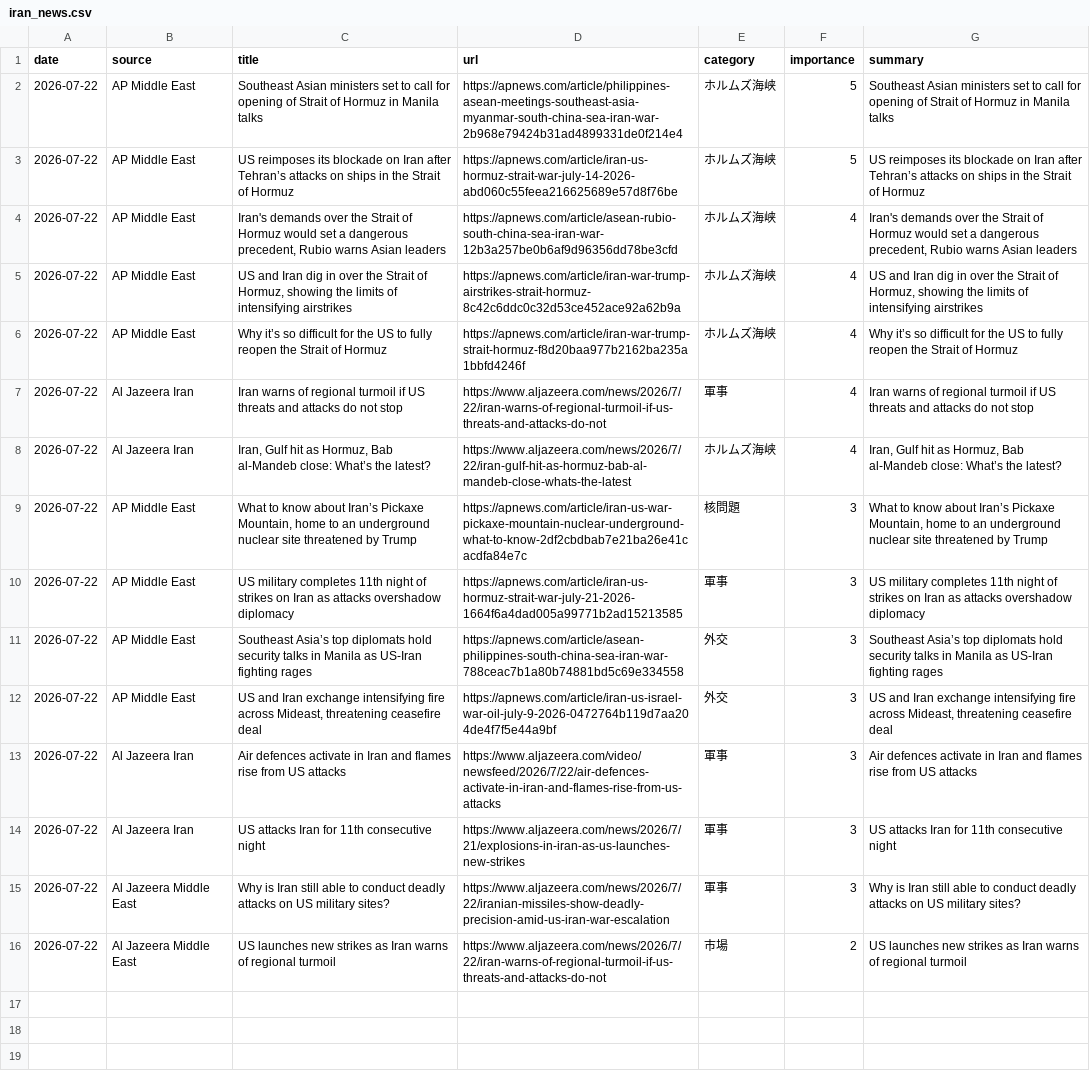
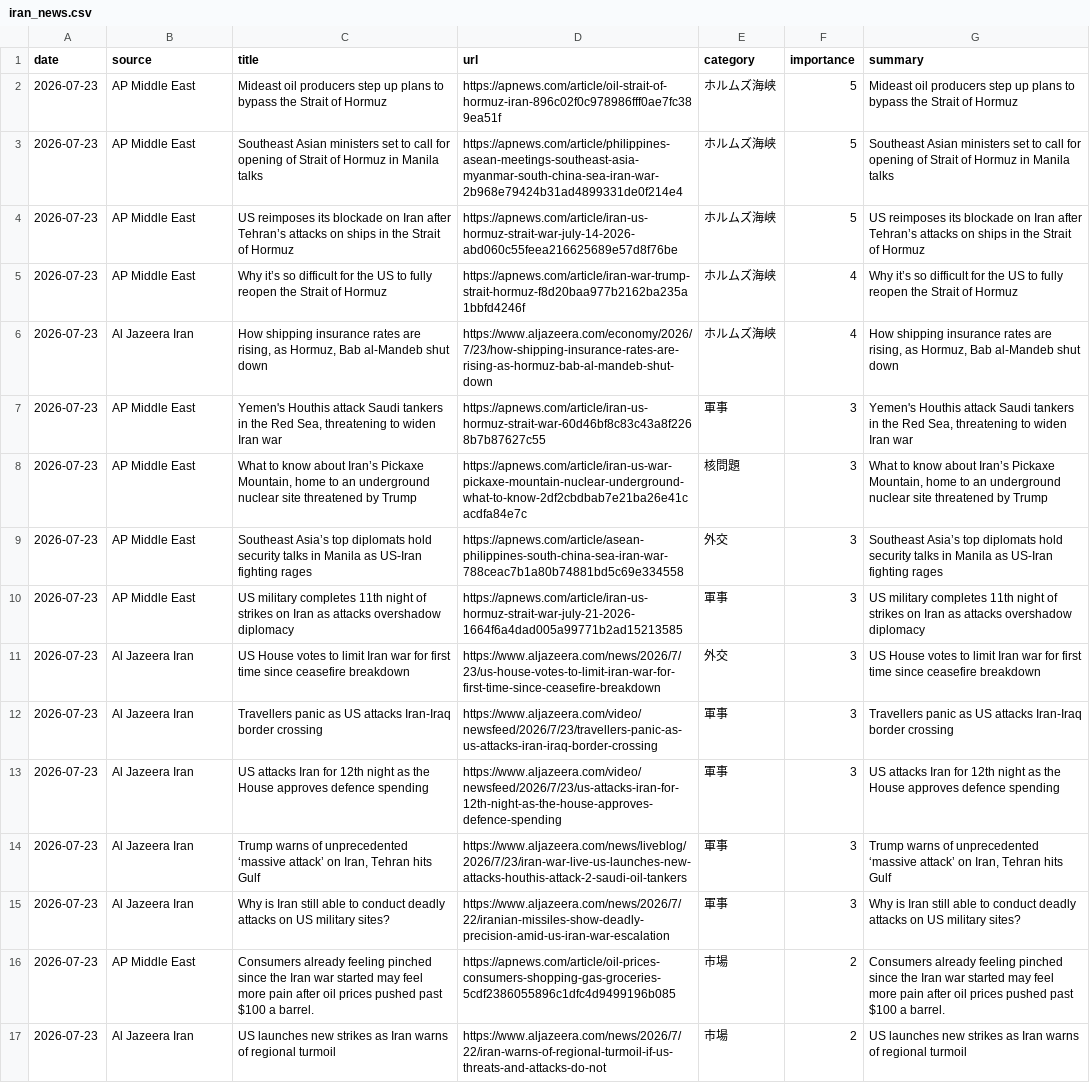
Before and after one commit to naka3-14/i-news, a CSV file: data/iran_news.csv, drawn as a sheet; removed rows and columns are numbered as before the commit, all else as after; the diff names each change by its address in the sheet, - before the commit and + after, or states it on an @@ line.

```diff
--- a/data/iran_news.csv
+++ b/data/iran_news.csv
+row 2: 2026-07-23 | AP Middle East | Mideast oil producers step up plans to bypass the Strait of Hormuz | https://apnews.com/article/oil-strait-of-hormuz-iran-896c02f0c978986fff0ae7fc389ea51f | ホルムズ海峡 | 5 | Mideast oil producers step up plans to bypass the Strait of Hormuz
-A3:A4 (date): 2026-07-22
+A3:A4 (date): 2026-07-23
-row 4: 2026-07-22 | AP Middle East | Iran's demands over the Strait of Hormuz would set a dangerous precedent, Rubio warns Asian leaders | https://apnews.com/article/asean-rubio-south-china-sea-iran-war-12b3a257be0b6af9d96356dd78be3cfd | ホルムズ海峡 | 4 | Iran's demands over the Strait of Hormuz would set a dangerous precedent, Rubio warns Asian leaders
-row 5: 2026-07-22 | AP Middle East | US and Iran dig in over the Strait of Hormuz, showing the limits of intensifying airstrikes | https://apnews.com/article/iran-war-trump-airstrikes-strait-hormuz-8c42c6ddc0c32d53ce452ace92a62b9a | ホルムズ海峡 | 4 | US and Iran dig in over the Strait of Hormuz, showing the limits of intensifying airstrikes
-A5 (date): 2026-07-22
+A5 (date): 2026-07-23
-row 7: 2026-07-22 | Al Jazeera Iran | Iran warns of regional turmoil if US threats and attacks do not stop | https://www.aljazeera.com/news/2026/7/22/iran-warns-of-regional-turmoil-if-us-threats-and-attacks-do-not | 軍事 | 4 | Iran warns of regional turmoil if US threats and attacks do not stop
-A6 (date): 2026-07-22
+A6 (date): 2026-07-23
-C6 (title): Iran, Gulf hit as Hormuz, Bab al-Mandeb close: What’s the latest?
+C6 (title): How shipping insurance rates are rising, as Hormuz, Bab al-Mandeb shut down
-D6 (url): https://www.aljazeera.com/news/2026/7/22/iran-gulf-hit-as-hormuz-bab-al-mandeb-close-whats-the-latest
+D6 (url): https://www.aljazeera.com/economy/2026/7/23/how-shipping-insurance-rates-are-rising-as-hormuz-bab-al-mandeb-shut-down
-G6 (summary): Iran, Gulf hit as Hormuz, Bab al-Mandeb close: What’s the latest?
+G6 (summary): How shipping insurance rates are rising, as Hormuz, Bab al-Mandeb shut down
+row 7: 2026-07-23 | AP Middle East | Yemen's Houthis attack Saudi tankers in the Red Sea, threatening to widen Iran war | https://apnews.com/article/iran-us-hormuz-strait-war-60d46bf8c83c43a8f2268b7b87627c55 | 軍事 | 3 | Yemen's Houthis attack Saudi tankers in the Red Sea, threatening to widen Iran war
-A8 (date): 2026-07-22
+A8 (date): 2026-07-23
-row 10: 2026-07-22 | AP Middle East | US military completes 11th night of strikes on Iran as attacks overshadow diplomacy | https://apnews.com/article/iran-us-hormuz-strait-war-july-21-2026-1664f6a4dad005a99771b2ad15213585 | 軍事 | 3 | US military completes 11th night of strikes on Iran as attacks overshadow diplomacy
-A9 (date): 2026-07-22
+A9 (date): 2026-07-23
+row 10: 2026-07-23 | AP Middle East | US military completes 11th night of strikes on Iran as attacks overshadow diplomacy | https://apnews.com/article/iran-us-hormuz-strait-war-july-21-2026-1664f6a4dad005a99771b2ad15213585 | 軍事 | 3 | US military completes 11th night of strikes on Iran as attacks overshadow diplomacy
-A11:A13 (date): 2026-07-22
+A11:A13 (date): 2026-07-23
-B11 (source): AP Middle East
+B11 (source): Al Jazeera Iran
-C11 (title): US and Iran exchange intensifying fire across Mideast, threatening ceasefire deal
+C11 (title): US House votes to limit Iran war for first time since ceasefire breakdown
-D11 (url): https://apnews.com/article/iran-us-israel-war-oil-july-9-2026-0472764b119d7aa204de4f7f5e44a9bf
+D11 (url): https://www.aljazeera.com/news/2026/7/23/us-house-votes-to-limit-iran-war-for-first-time-since-ceasefire-breakdown
-G11 (summary): US and Iran exchange intensifying fire across Mideast, threatening ceasefire deal
+G11 (summary): US House votes to limit Iran war for first time since ceasefire breakdown
-C12 (title): Air defences activate in Iran and flames rise from US attacks
+C12 (title): Travellers panic as US attacks Iran-Iraq border crossing
-D12 (url): https://www.aljazeera.com/video/newsfeed/2026/7/22/air-defences-activate-in-iran-and-flames-rise-from-us-attacks
+D12 (url): https://www.aljazeera.com/video/newsfeed/2026/7/23/travellers-panic-as-us-attacks-iran-iraq-border-crossing
-G12 (summary): Air defences activate in Iran and flames rise from US attacks
+G12 (summary): Travellers panic as US attacks Iran-Iraq border crossing
-C13 (title): …Iran for 11th consecutive night
+C13 (title): …Iran for 12th night as the House approves defence spending
-D13 (url): https://www.aljazeera.com/news/2026/7/21/explosions-in-iran-as-us-launches-new-strikes
+D13 (url): https://www.aljazeera.com/video/newsfeed/2026/7/23/us-attacks-iran-for-12th-night-as-the-house-approves-defence-spending
-G13 (summary): …Iran for 11th consecutive night
+G13 (summary): …Iran for 12th night as the House approves defence spending
+row 14: 2026-07-23 | Al Jazeera Iran | Trump warns of unprecedented ‘massive attack’ on Iran, Tehran hits Gulf | https://www.aljazeera.com/news/liveblog/2026/7/23/iran-war-live-us-launches-new-attacks-houthis-attack-2-saudi-oil-tankers | 軍事 | 3 | Trump warns of unprecedented ‘massive attack’ on Iran, Tehran hits Gulf
-A15 (date): 2026-07-22
+A15 (date): 2026-07-23
-B15 (source): Al Jazeera Middle East
+B15 (source): Al Jazeera Iran
+row 16: 2026-07-23 | AP Middle East | Consumers already feeling pinched since the Iran war started may feel more pain after oil prices pushed past $100 a barrel. | https://apnews.com/article/oil-prices-consumers-shopping-gas-groceries-5cdf2386055896c1dfc4d9499196b085 | 市場 | 2 | Consumers already feeling pinched since the Iran war started may feel more pain after oil prices pushed past $100 a barrel.
-A17 (date): 2026-07-22
+A17 (date): 2026-07-23
-B17 (source): Al Jazeera Middle East
+B17 (source): Al Jazeera Iran
```
Also changed, not shown: 6 other files.
